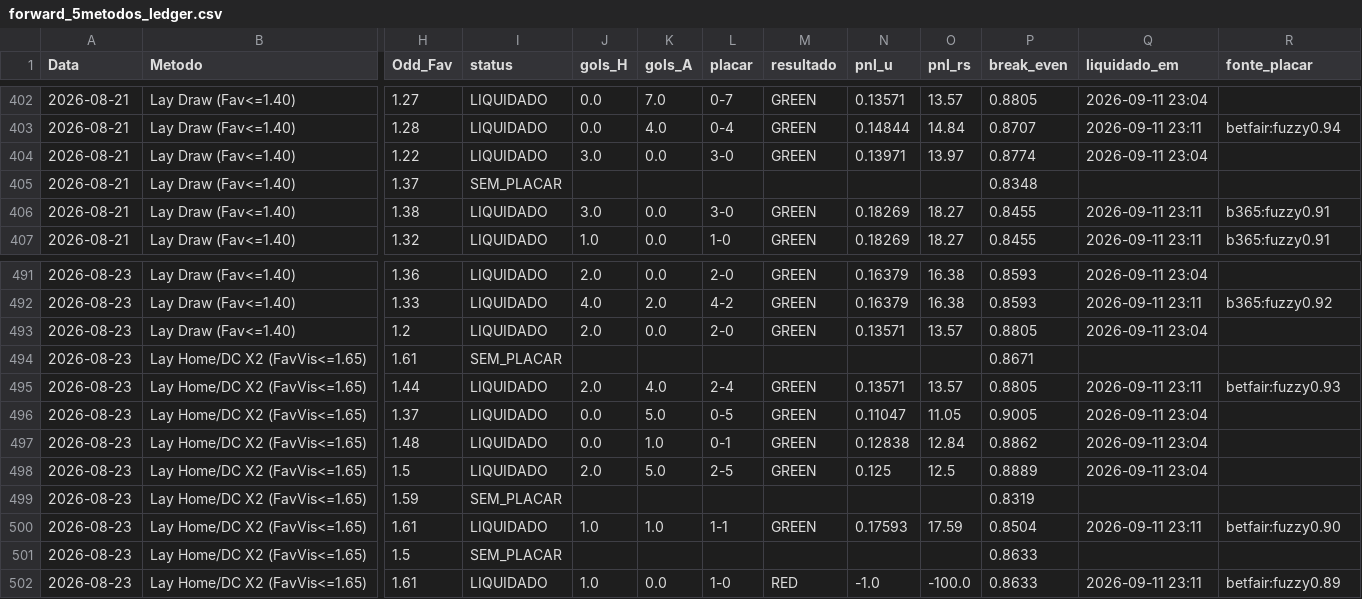
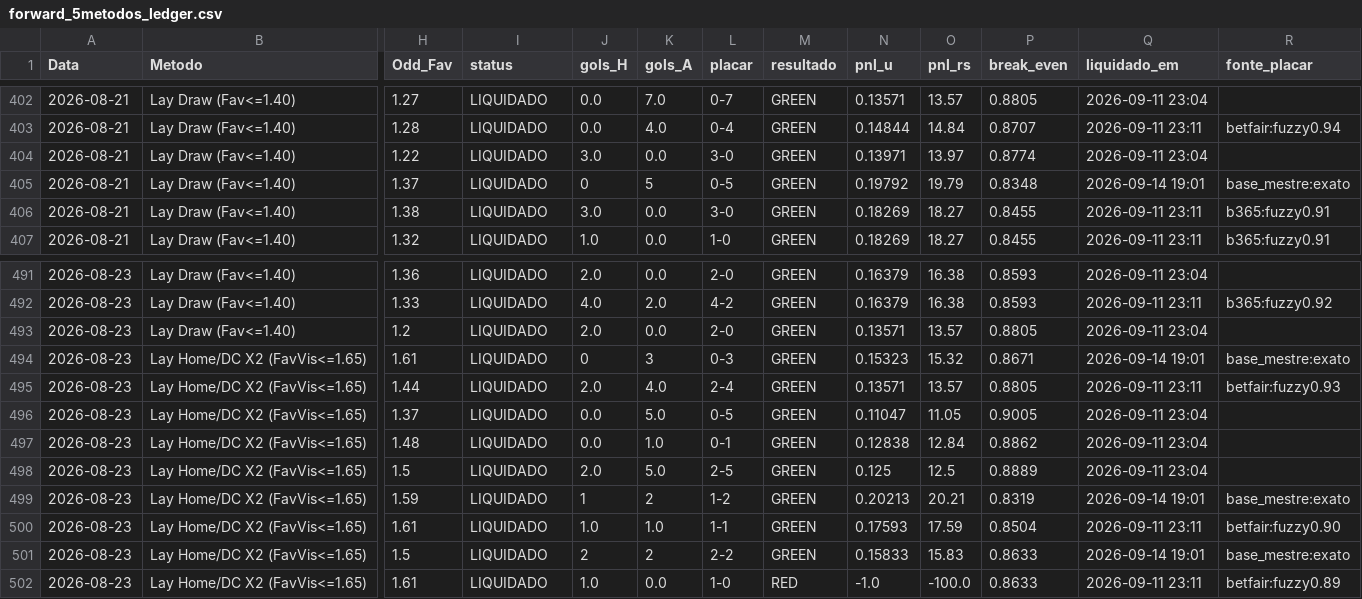
Before and after one commit to rpthiago/ARKAD_PROD, a CSV file: metodos_aprovados/forward_5metodos_ledger.csv, drawn as a sheet; only a part is shown, gaps mark what is left out; the diff covers the shown part only; the diff names each change by its address in the sheet, - before the commit and + after, or states it on an @@ line.

```diff
--- a/metodos_aprovados/forward_5metodos_ledger.csv
+++ b/metodos_aprovados/forward_5metodos_ledger.csv
-I405 (status): SEM_PLACAR
+I405 (status): LIQUIDADO
-J405 (gols_H): (empty)
+J405 (gols_H): 0
-K405 (gols_A): (empty)
+K405 (gols_A): 5
-L405 (placar): (empty)
+L405 (placar): 0-5
-M405 (resultado): (empty)
+M405 (resultado): GREEN
-N405 (pnl_u): (empty)
+N405 (pnl_u): 0.19792
-O405 (pnl_rs): (empty)
+O405 (pnl_rs): 19.79
-Q405 (liquidado_em): (empty)
+Q405 (liquidado_em): 2026-09-14 19:01
-R405 (fonte_placar): (empty)
+R405 (fonte_placar): base_mestre:exato
-I494 (status): SEM_PLACAR
+I494 (status): LIQUIDADO
-J494 (gols_H): (empty)
+J494 (gols_H): 0
-K494 (gols_A): (empty)
+K494 (gols_A): 3
-L494 (placar): (empty)
+L494 (placar): 0-3
-M494 (resultado): (empty)
+M494 (resultado): GREEN
-N494 (pnl_u): (empty)
+N494 (pnl_u): 0.15323
-O494 (pnl_rs): (empty)
+O494 (pnl_rs): 15.32
-Q494 (liquidado_em): (empty)
+Q494 (liquidado_em): 2026-09-14 19:01
-R494 (fonte_placar): (empty)
+R494 (fonte_placar): base_mestre:exato
-I499 (status): SEM_PLACAR
+I499 (status): LIQUIDADO
-J499 (gols_H): (empty)
+J499 (gols_H): 1
-K499 (gols_A): (empty)
+K499 (gols_A): 2
-L499 (placar): (empty)
+L499 (placar): 1-2
-M499 (resultado): (empty)
+M499 (resultado): GREEN
-N499 (pnl_u): (empty)
+N499 (pnl_u): 0.20213
-O499 (pnl_rs): (empty)
+O499 (pnl_rs): 20.21
-Q499 (liquidado_em): (empty)
+Q499 (liquidado_em): 2026-09-14 19:01
-R499 (fonte_placar): (empty)
+R499 (fonte_placar): base_mestre:exato
-I501 (status): SEM_PLACAR
+I501 (status): LIQUIDADO
-J501 (gols_H): (empty)
+J501 (gols_H): 2
-K501 (gols_A): (empty)
+K501 (gols_A): 2
-L501 (placar): (empty)
+L501 (placar): 2-2
-M501 (resultado): (empty)
+M501 (resultado): GREEN
-N501 (pnl_u): (empty)
+N501 (pnl_u): 0.15833
-O501 (pnl_rs): (empty)
+O501 (pnl_rs): 15.83
-Q501 (liquidado_em): (empty)
+Q501 (liquidado_em): 2026-09-14 19:01
-R501 (fonte_placar): (empty)
+R501 (fonte_placar): base_mestre:exato
```
Also changed, not shown: 135 edited cells elsewhere in this file, 1 other file.
